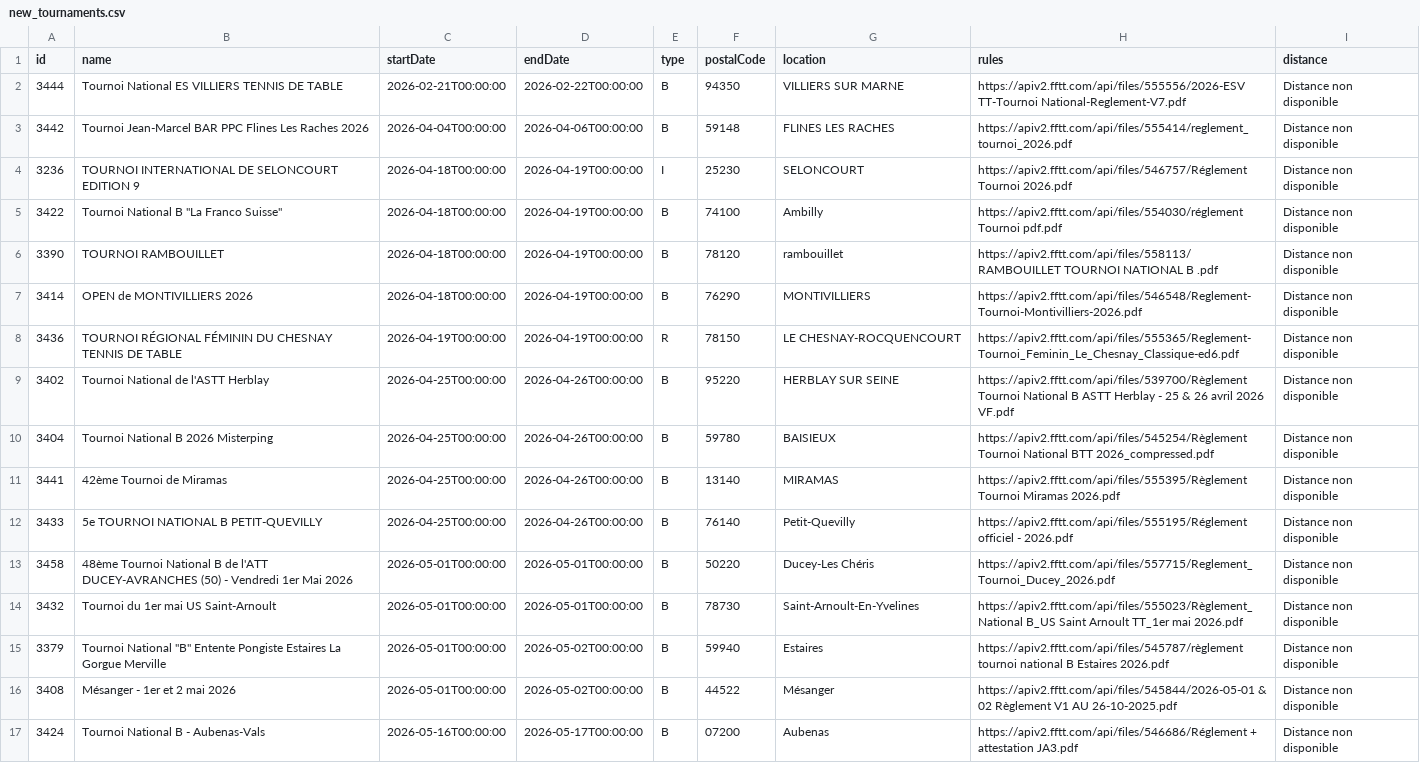
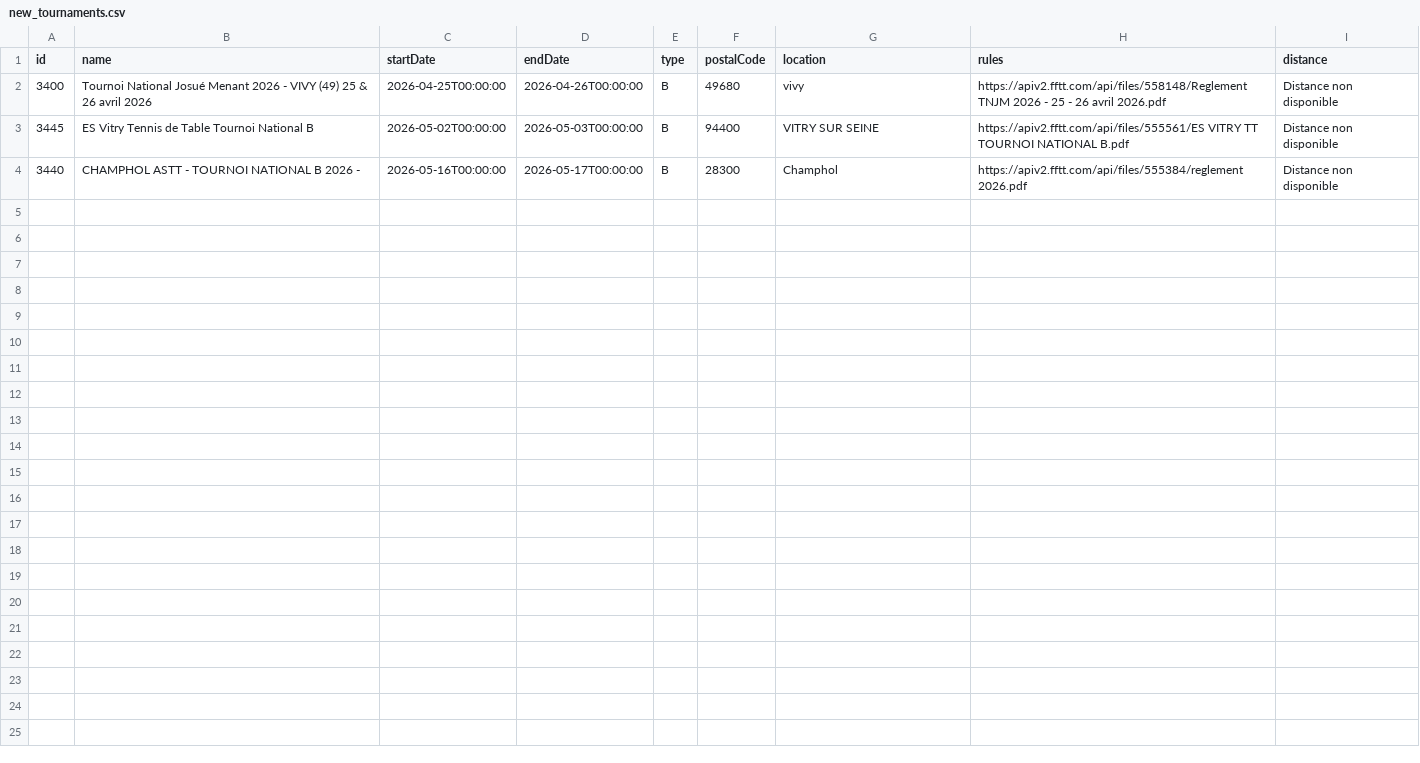
Before and after one commit to dcuenot/scrape_tournaments, a CSV file: csv/new_tournaments.csv, drawn as a sheet.

```diff
--- a/csv/new_tournaments.csv
+++ b/csv/new_tournaments.csv
@@ -1,17 +1,4 @@
 id,name,startDate,endDate,type,postalCode,location,rules,distance
-3444,Tournoi National ES VILLIERS TENNIS DE TABLE,2026-02-21T00:00:00,2026-02-22T00:00:00,B,94350,VILLIERS SUR MARNE,https://apiv2.fftt.com/api/files/555556/2026-ESV TT-Tournoi National-Reglement-V7.pdf,Distance non disponible
-3442,Tournoi Jean-Marcel BAR PPC Flines Les Raches 2026,2026-04-04T00:00:00,2026-04-06T00:00:00,B,59148,FLINES LES RACHES,https://apiv2.fftt.com/api/files/555414/reglement_tournoi_2026.pdf,Distance non disponible
-3236,TOURNOI INTERNATIONAL DE SELONCOURT EDITION 9,2026-04-18T00:00:00,2026-04-19T00:00:00,I,25230,SELONCOURT,https://apiv2.fftt.com/api/files/546757/Réglement Tournoi 2026.pdf,Distance non disponible
-3422,"Tournoi National B ""La Franco Suisse""",2026-04-18T00:00:00,2026-04-19T00:00:00,B,74100,Ambilly,https://apiv2.fftt.com/api/files/554030/réglement Tournoi pdf.pdf,Distance non disponible
-3390,TOURNOI RAMBOUILLET,2026-04-18T00:00:00,2026-04-19T00:00:00,B,78120,rambouillet,https://apiv2.fftt.com/api/files/558113/RAMBOUILLET TOURNOI NATIONAL B .pdf,Distance non disponible
-3414,OPEN de MONTIVILLIERS 2026,2026-04-18T00:00:00,2026-04-19T00:00:00,B,76290,MONTIVILLIERS,https://apiv2.fftt.com/api/files/546548/Reglement-Tournoi-Montivilliers-2026.pdf,Distance non disponible
-3436,TOURNOI  RÉGIONAL  FÉMININ DU CHESNAY TENNIS DE TABLE,2026-04-19T00:00:00,2026-04-19T00:00:00,R,78150,LE CHESNAY-ROCQUENCOURT,https://apiv2.fftt.com/api/files/555365/Reglement-Tournoi_Feminin_Le_Chesnay_Classique-ed6.pdf,Distance non disponible
-3402,Tournoi National de l'ASTT Herblay,2026-04-25T00:00:00,2026-04-26T00:00:00,B,95220,HERBLAY SUR SEINE,https://apiv2.fftt.com/api/files/539700/Règlement Tournoi National B ASTT Herblay - 25 & 26 avril 2026 VF.pdf,Distance non disponible
-3404, Tournoi National B 2026 Misterping,2026-04-25T00:00:00,2026-04-26T00:00:00,B,59780,BAISIEUX,https://apiv2.fftt.com/api/files/545254/Règlement Tournoi National BTT 2026_compressed.pdf,Distance non disponible
-3441,42ème Tournoi de Miramas,2026-04-25T00:00:00,2026-04-26T00:00:00,B,13140,MIRAMAS,https://apiv2.fftt.com/api/files/555395/Règlement Tournoi Miramas 2026.pdf,Distance non disponible
-3433,5e TOURNOI NATIONAL B PETIT-QUEVILLY,2026-04-25T00:00:00,2026-04-26T00:00:00,B,76140,Petit-Quevilly,https://apiv2.fftt.com/api/files/555195/Réglement officiel - 2026.pdf,Distance non disponible
-3458,48ème Tournoi National B de l'ATT DUCEY-AVRANCHES (50) - Vendredi 1er Mai 2026,2026-05-01T00:00:00,2026-05-01T00:00:00,B,50220,Ducey-Les Chéris,https://apiv2.fftt.com/api/files/557715/Reglement_Tournoi_Ducey_2026.pdf,Distance non disponible
-3432,Tournoi du 1er mai US Saint-Arnoult,2026-05-01T00:00:00,2026-05-01T00:00:00,B,78730,Saint-Arnoult-En-Yvelines,https://apiv2.fftt.com/api/files/555023/Règlement_National B_US Saint Arnoult TT_1er mai 2026.pdf,Distance non disponible
-3379,"Tournoi National ""B"" Entente Pongiste Estaires La Gorgue Merville",2026-05-01T00:00:00,2026-05-02T00:00:00,B,59940,Estaires,https://apiv2.fftt.com/api/files/545787/règlement tournoi national B Estaires 2026.pdf,Distance non disponible
-3408,Mésanger - 1er et 2 mai 2026,2026-05-01T00:00:00,2026-05-02T00:00:00,B,44522,Mésanger,https://apiv2.fftt.com/api/files/545844/2026-05-01 & 02 Règlement V1 AU 26-10-2025.pdf,Distance non disponible
-3424,Tournoi National B - Aubenas-Vals,2026-05-16T00:00:00,2026-05-17T00:00:00,B,07200,Aubenas,https://apiv2.fftt.com/api/files/546686/Réglement + attestation JA3.pdf,Distance non disponible
+3400,Tournoi National Josué Menant 2026 - VIVY (49) 25 & 26 avril 2026,2026-04-25T00:00:00,2026-04-26T00:00:00,B,49680,vivy,https://apiv2.fftt.com/api/files/558148/Reglement TNJM 2026 - 25 - 26  avril 2026.pdf,Distance non disponible
+3445,ES Vitry Tennis de Table Tournoi National B,2026-05-02T00:00:00,2026-05-03T00:00:00,B,94400,VITRY SUR SEINE,https://apiv2.fftt.com/api/files/555561/ES VITRY TT TOURNOI NATIONAL B.pdf,Distance non disponible
+3440,CHAMPHOL ASTT - TOURNOI NATIONAL B 2026 -,2026-05-16T00:00:00,2026-05-17T00:00:00,B,28300,Champhol,https://apiv2.fftt.com/api/files/555384/reglement 2026.pdf,Distance non disponible
```
Also changed, not shown: csv/tournois.csv.
